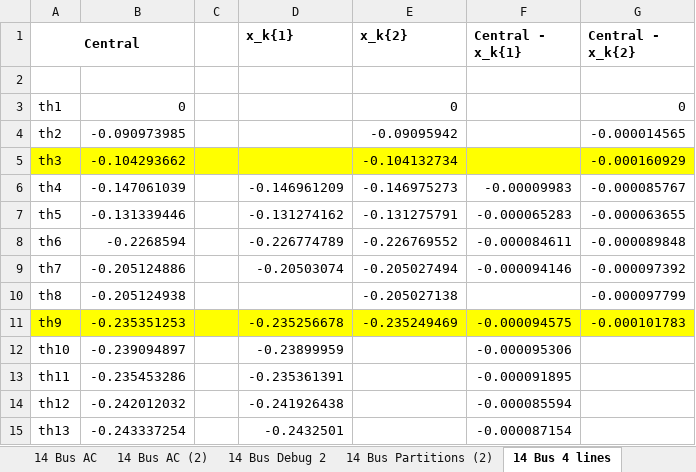
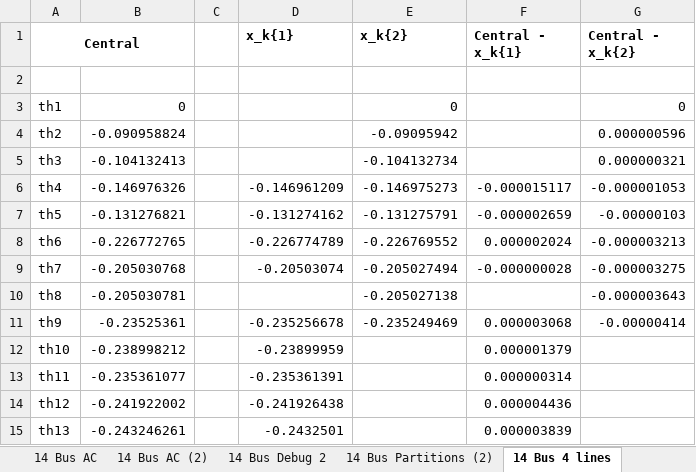
Before and after one commit to lxiong2/D-MASE, an Excel workbook: DMASE - Debug Results.xlsx, sheet 14 Bus 4 lines, drawn as a sheet; only a part is shown; values as stored, in another font and other column widths than the file's, no borders; the diff covers the shown part only; the diff names each change by its address in the sheet, - before the commit and + after, or states it on an @@ line.

```diff
--- a/DMASE - Debug Results.xlsx (sheet 14 Bus 4 lines)
+++ b/DMASE - Debug Results.xlsx (sheet 14 Bus 4 lines)
-B4: -0.090973985
+B4: -0.090958824
-G4 (Central - x_k{2}): -0.000014565
+G4 (Central - x_k{2}): 0.000000596
-A5:G5 fill: #FFFF00
+A5:G5 fill: none
-B5: -0.104293662
+B5: -0.104132413
-G5 (Central - x_k{2}): -0.000160929
+G5 (Central - x_k{2}): 0.000000321
-B6: -0.147061039
+B6: -0.146976326
-F6 (Central - x_k{1}): -0.00009983
+F6 (Central - x_k{1}): -0.000015117
-G6 (Central - x_k{2}): -0.000085767
+G6 (Central - x_k{2}): -0.000001053
-B7: -0.131339446
+B7: -0.131276821
-F7 (Central - x_k{1}): -0.000065283
+F7 (Central - x_k{1}): -0.000002659
-G7 (Central - x_k{2}): -0.000063655
+G7 (Central - x_k{2}): -0.00000103
-B8: -0.2268594
+B8: -0.226772765
-F8 (Central - x_k{1}): -0.000084611
+F8 (Central - x_k{1}): 0.000002024
-G8 (Central - x_k{2}): -0.000089848
+G8 (Central - x_k{2}): -0.000003213
-B9: -0.205124886
+B9: -0.205030768
-F9 (Central - x_k{1}): -0.000094146
+F9 (Central - x_k{1}): -0.000000028
-G9 (Central - x_k{2}): -0.000097392
+G9 (Central - x_k{2}): -0.000003275
-B10: -0.205124938
+B10: -0.205030781
-G10 (Central - x_k{2}): -0.000097799
+G10 (Central - x_k{2}): -0.000003643
-A11:G11 fill: #FFFF00
+A11:G11 fill: none
-B11: -0.235351253
+B11: -0.23525361
-F11 (Central - x_k{1}): -0.000094575
+F11 (Central - x_k{1}): 0.000003068
-G11 (Central - x_k{2}): -0.000101783
+G11 (Central - x_k{2}): -0.00000414
-B12: -0.239094897
+B12: -0.238998212
-F12 (Central - x_k{1}): -0.000095306
+F12 (Central - x_k{1}): 0.000001379
-B13: -0.235453286
+B13: -0.235361077
-F13 (Central - x_k{1}): -0.000091895
+F13 (Central - x_k{1}): 0.000000314
-B14: -0.242012032
+B14: -0.241922002
-F14 (Central - x_k{1}): -0.000085594
+F14 (Central - x_k{1}): 0.000004436
-B15: -0.243337254
+B15: -0.243246261
-F15 (Central - x_k{1}): -0.000087154
+F15 (Central - x_k{1}): 0.000003839
```
Also changed, not shown: 33 edited cells and cell formats elsewhere in this sheet, DMASE - Debug TVA.xlsx, 15 other files.
